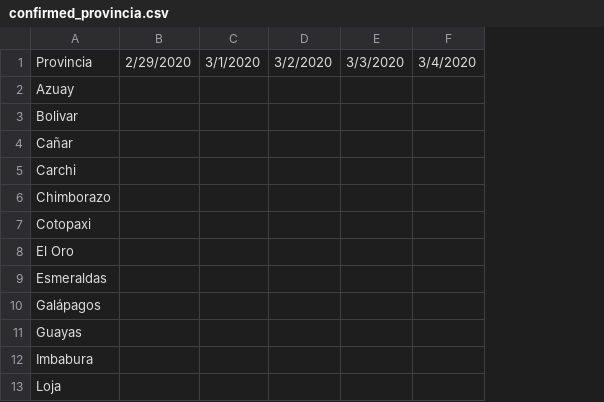
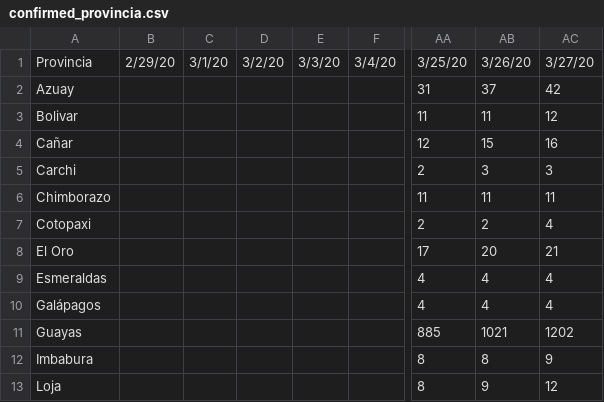
Before and after one commit to aquijanoruiz/elquantificador_posts, a CSV file: salud/2020-03-22-mapa-del-coronavirus-en-el-ecuador/confirmed_provincia.csv, drawn as a sheet; only a part is shown, gaps mark what is left out; removed rows and columns are numbered as before the commit, all else as after; the diff covers the shown part only; the diff names each change by its address in the sheet, - before the commit and + after, or states it on an @@ line.

```diff
--- a/salud/2020-03-22-mapa-del-coronavirus-en-el-ecuador/confirmed_provincia.csv
+++ b/salud/2020-03-22-mapa-del-coronavirus-en-el-ecuador/confirmed_provincia.csv
-column B, row 1: 2/29/2020
-column C, row 1: 3/1/2020
-column D, row 1: 3/2/2020
-column E, row 1: 3/3/2020
-column F, row 1: 3/4/2020
+column B, row 1: 2/29/20
+column C, row 1: 3/1/20
+column D, row 1: 3/2/20
+column E, row 1: 3/3/20
+column F, row 1: 3/4/20
+column AA, rows 1-13: 3/25/20 | 31 | 11 | 12 | 2 | 11 | 2 | 17 | 4 | 4 | 885 | 8 | 8
+column AB, rows 1-13: 3/26/20 | 37 | 11 | 15 | 3 | 11 | 2 | 20 | 4 | 4 | 1021 | 8 | 9
+column AC, rows 1-13: 3/27/20 | 42 | 12 | 16 | 3 | 11 | 4 | 21 | 4 | 4 | 1202 | 9 | 12
```
Also changed, not shown: 10 added columns and 20 edited cells elsewhere in this file, salud/2020-03-22-mapa-del-coronavirus-en-el-ecuador/confirmed_canton.csv, 2 other files.
